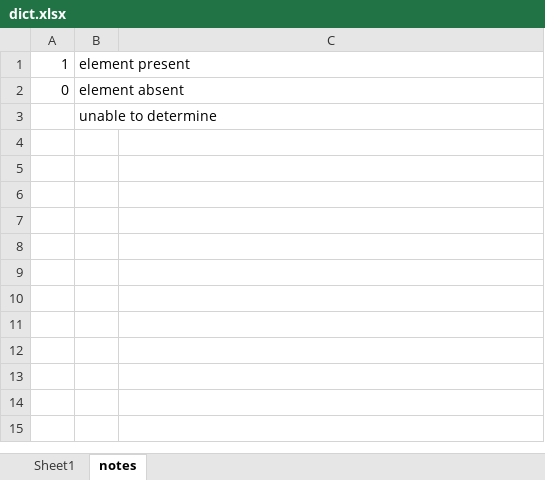
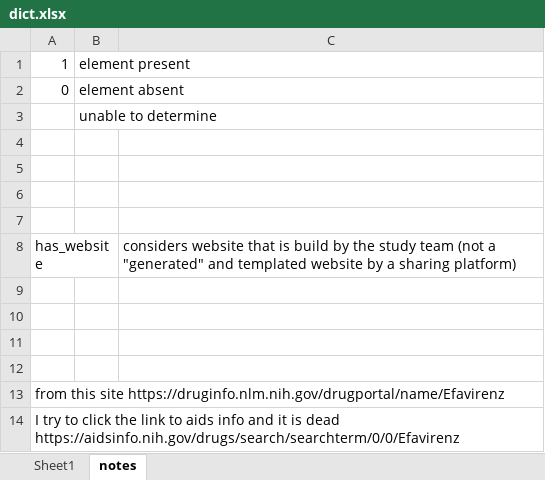
Before and after one commit to LHNCBC/CDE, an Excel workbook: hiv/datadict/dict.xlsx, sheet notes, drawn as a sheet; values as stored, in another font and other column widths than the file's, no borders; the diff names each change by its address in the sheet, - before the commit and + after, or states it on an @@ line.

```diff
--- a/hiv/datadict/dict.xlsx (sheet notes)
+++ b/hiv/datadict/dict.xlsx (sheet notes)
+row 4: (empty)
+row 5: (empty)
+row 6: (empty)
+row 7: (empty)
+row 8: has_website |  | considers website that is build by the study team (not a "generated" and templated website by a sharing platform)
+row 9: (empty)
+row 10: (empty)
+row 11: (empty)
+row 12: (empty)
+row 13: from this site https://druginfo.nlm.nih.gov/drugportal/name/Efavirenz
+row 14: I try to click the link to aids info and it is dead https://aidsinfo.nih.gov/drugs/search/searchterm/0/0/Efavirenz
```
Also changed, not shown: sheet Sheet1, 3 other files.
